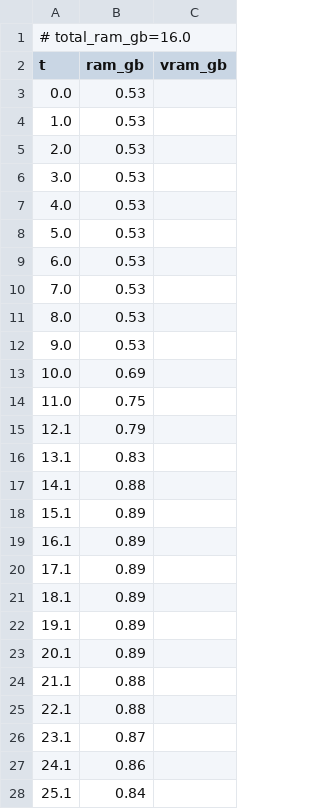
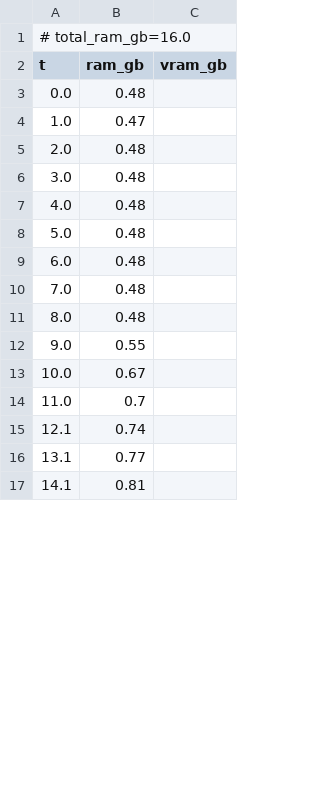
Before and after one commit to PozzettiAndrea/ComfyUI-SAM3, a CSV file: dev/windows-cpu/logs/image_seg_point_resources.csv, drawn as a sheet; only a part is shown; the diff covers the shown part only.

Commit message:
Update dev/windows-cpu

```diff
--- a/dev/windows-cpu/logs/image_seg_point_resources.csv
+++ b/dev/windows-cpu/logs/image_seg_point_resources.csv
@@ -2,27 +2,16 @@
 t,ram_gb,vram_gb
-0.0,0.53,
-1.0,0.53,
-2.0,0.53,
-3.0,0.53,
-4.0,0.53,
-5.0,0.53,
-6.0,0.53,
-7.0,0.53,
-8.0,0.53,
-9.0,0.53,
-10.0,0.69,
-11.0,0.75,
-12.1,0.79,
-13.1,0.83,
-14.1,0.88,
-15.1,0.89,
-16.1,0.89,
-17.1,0.89,
-18.1,0.89,
-19.1,0.89,
-20.1,0.89,
-21.1,0.88,
-22.1,0.88,
-23.1,0.87,
-24.1,0.86,
-25.1,0.84,
+0.0,0.48,
+1.0,0.47,
+2.0,0.48,
+3.0,0.48,
+4.0,0.48,
+5.0,0.48,
+6.0,0.48,
+7.0,0.48,
+8.0,0.48,
+9.0,0.55,
+10.0,0.67,
+11.0,0.7,
+12.1,0.74,
+13.1,0.77,
+14.1,0.81,
```
Also changed, not shown: 22 added rows and 4 removed rows elsewhere in this file, 33 other files.
